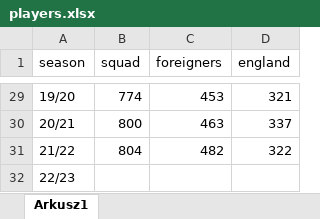
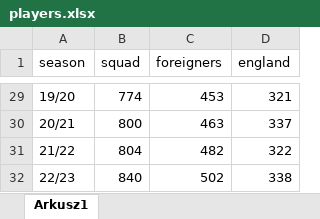
Before and after one commit to SzymonSkrobiszewski/Premier_League, an Excel workbook: players.xlsx, sheet Arkusz1, drawn as a sheet; only a part is shown, gaps mark what is left out; values as stored, in another font and other column widths than the file's, no borders; the diff names each change by its address in the sheet, - before the commit and + after, or states it on an @@ line.

```diff
--- a/players.xlsx (sheet Arkusz1)
+++ b/players.xlsx (sheet Arkusz1)
-B32 (squad): (empty)
+B32 (squad): 840
-C32 (foreigners): (empty)
+C32 (foreigners): 502
-D32 (england): (empty)
+D32 (england): 338
```
Also changed, not shown: 2 other files.
